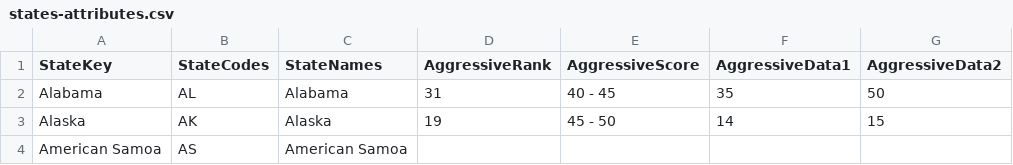
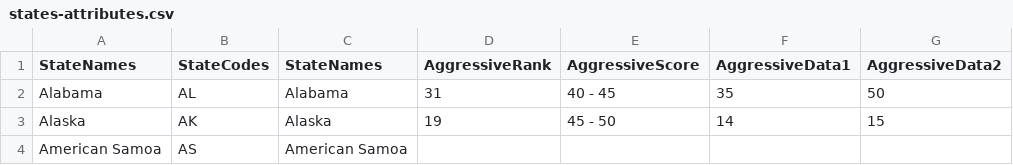
Before and after one commit to bioinfoacademy/covidapp, a CSV file: data/states-attributes.csv, drawn as a sheet; only a part is shown; the diff names each change by its address in the sheet, - before the commit and + after, or states it on an @@ line.

Commit message:
fixed character encoding issue in linux

```diff
--- a/data/states-attributes.csv
+++ b/data/states-attributes.csv
-A1: StateKey
+A1: StateNames
```
